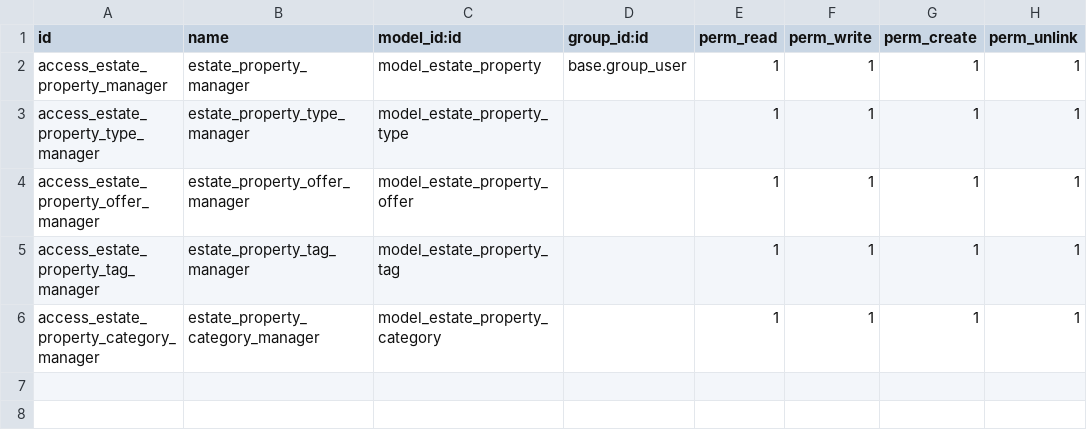
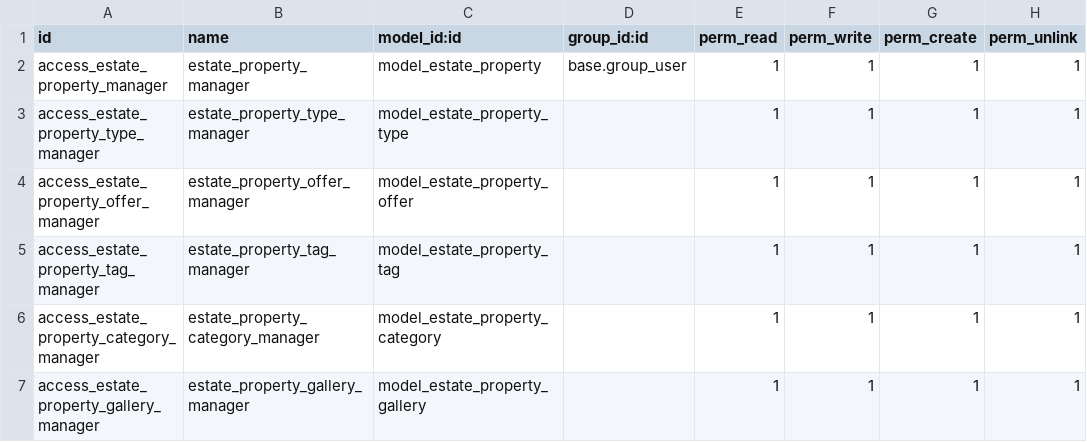
Before and after one commit to marcostiehlcv/cursoaeodoo2026_v2, a CSV file: real_estate_mstiehl/security/ir.model.access.csv, drawn as a sheet.

Commit message:
add galery to security

```diff
--- a/real_estate_mstiehl/security/ir.model.access.csv
+++ b/real_estate_mstiehl/security/ir.model.access.csv
@@ -6 +6,2 @@ access_estate_property_tag_manager,estate_property_tag_manager,model_estate_prop
 access_estate_property_category_manager,estate_property_category_manager,model_estate_property_category,,1,1,1,1
+access_estate_property_gallery_manager,estate_property_gallery_manager,model_estate_property_gallery,,1,1,1,1
```
